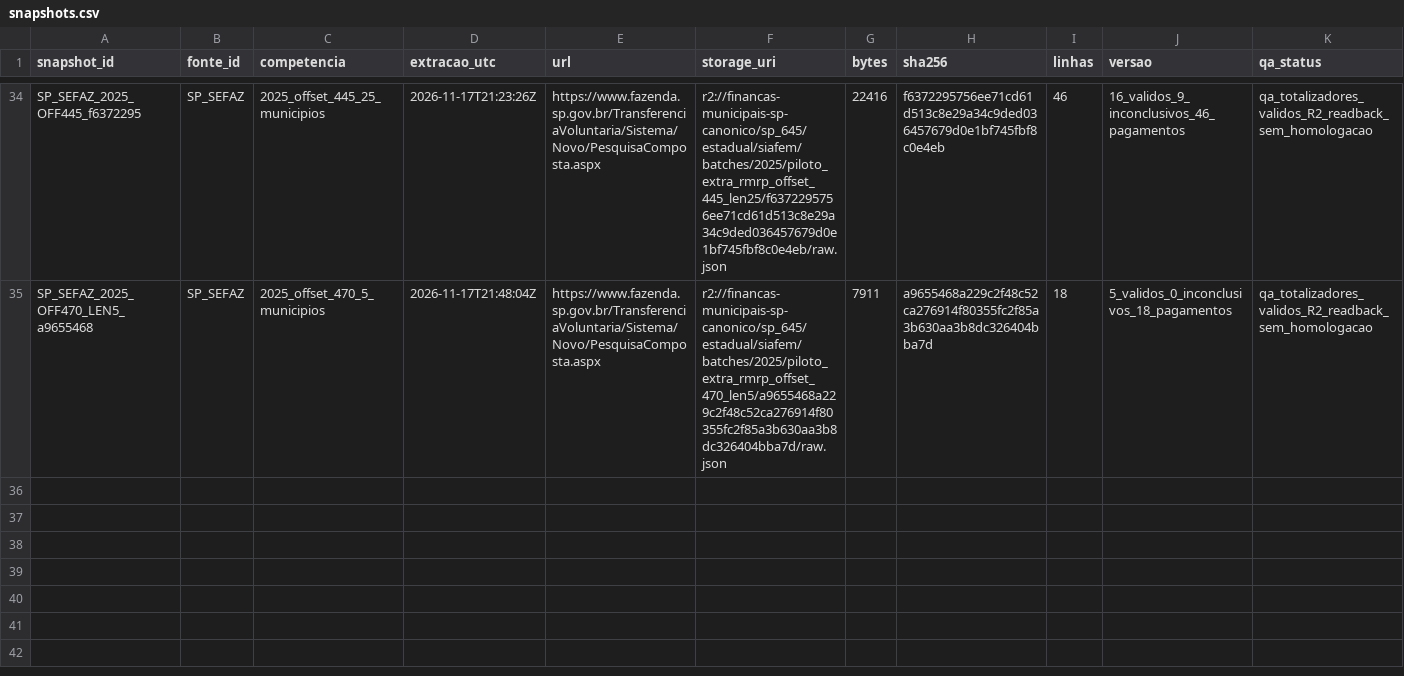
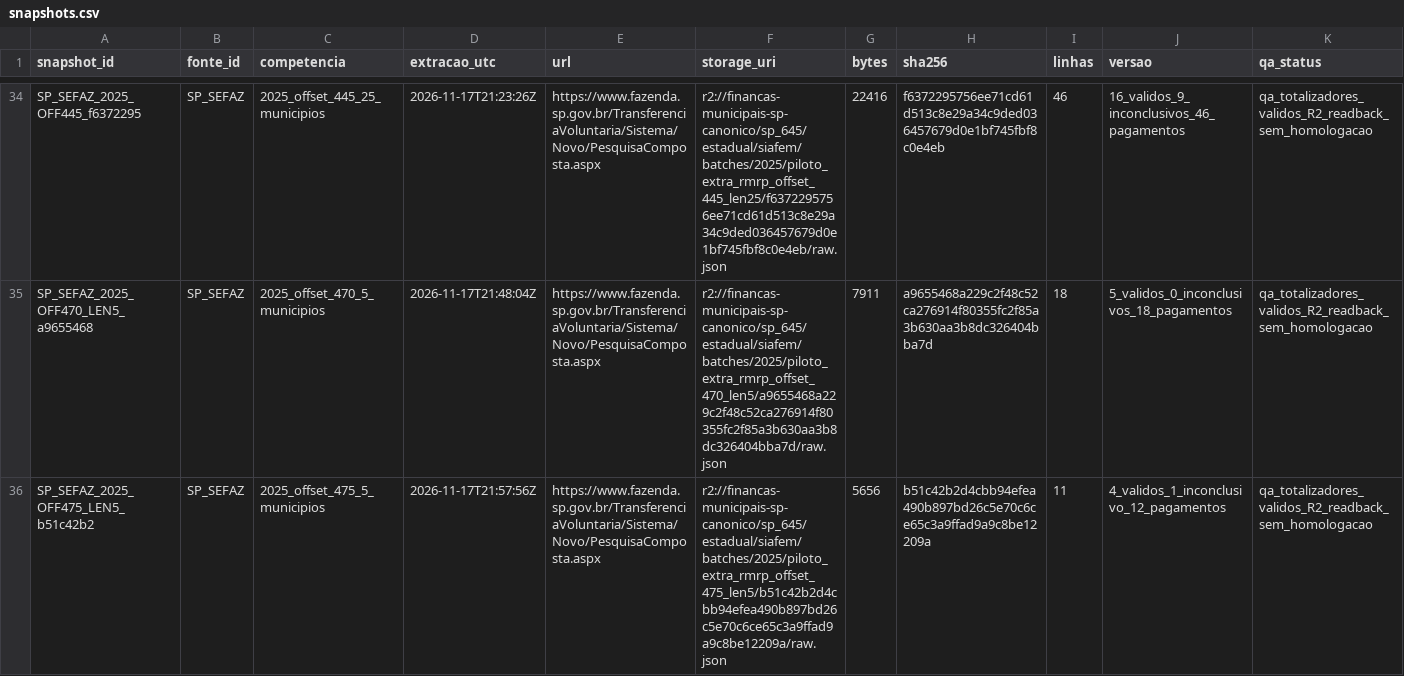
Before and after one commit to hilaliskandar/mapa_do_tesouro, a CSV file: governance/controls/investimentos_sp645/snapshots.csv, drawn as a sheet; only a part is shown, gaps mark what is left out; the diff names each change by its address in the sheet, - before the commit and + after, or states it on an @@ line.

Commit message:
governance: registrar lote SIAFEM offset475 len5 QA e 1 ConnectionError

```diff
--- a/governance/controls/investimentos_sp645/snapshots.csv
+++ b/governance/controls/investimentos_sp645/snapshots.csv
+row 36: SP_SEFAZ_2025_OFF475_LEN5_b51c42b2 | SP_SEFAZ | 2025_offset_475_5_municipios | 2026-11-17T21:57:56Z | https://www.fazenda.sp.gov.br/TransferenciaVoluntaria/Sistema/Novo/PesquisaComposta.aspx | r2://financas-municipais-sp-canonico/sp_645/estadual/siafem/batches/2025/piloto_extra_rmrp_offset_475_len5/b51c42b2d4cbb94efea490b897bd26c5e70c6ce65c3a9ffad9a9c8be12209a/raw.json | 5656 | b51c42b2d4cbb94efea490b897bd26c5e70c6ce65c3a9ffad9a9c8be12209a | 11 | 4_validos_1_inconclusivo_12_pagamentos | qa_totalizadores_validos_R2_readback_sem_homologacao
```
